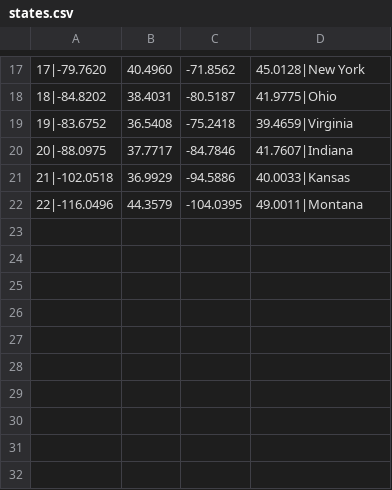
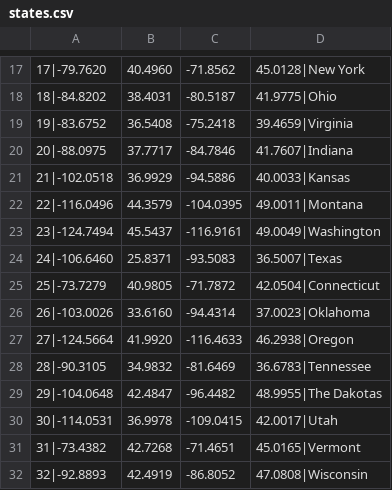
Before and after one commit to drimacus182/HappinessMap, a CSV file: states.csv, drawn as a sheet; only a part is shown, gaps mark what is left out; the diff names each change by its address in the sheet, - before the commit and + after, or states it on an @@ line.

Commit message:
names

```diff
--- a/states.csv
+++ b/states.csv
+row 23: 23|-124.7494 | 45.5437 | -116.9161 | 49.0049|Washington
+row 24: 24|-106.6460 | 25.8371 | -93.5083 | 36.5007|Texas
+row 25: 25|-73.7279 | 40.9805 | -71.7872 | 42.0504|Connecticut
+row 26: 26|-103.0026 | 33.6160 | -94.4314 | 37.0023|Oklahoma
+row 27: 27|-124.5664 | 41.9920 | -116.4633 | 46.2938|Oregon
+row 28: 28|-90.3105 | 34.9832 | -81.6469 | 36.6783|Tennessee
+row 29: 29|-104.0648 | 42.4847 | -96.4482 | 48.9955|The Dakotas
+row 30: 30|-114.0531 | 36.9978 | -109.0415 | 42.0017|Utah
+row 31: 31|-73.4382 | 42.7268 | -71.4651 | 45.0165|Vermont
+row 32: 32|-92.8893 | 42.4919 | -86.8052 | 47.0808|Wisconsin
```
